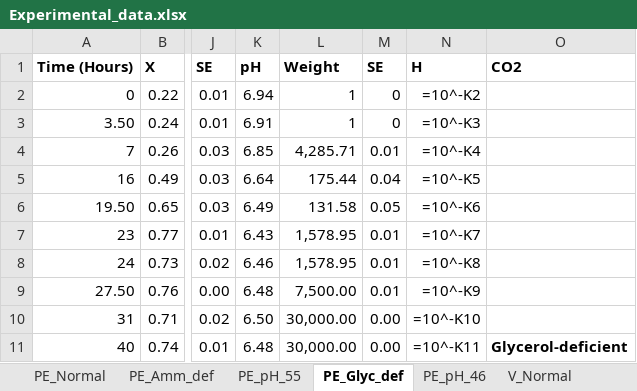
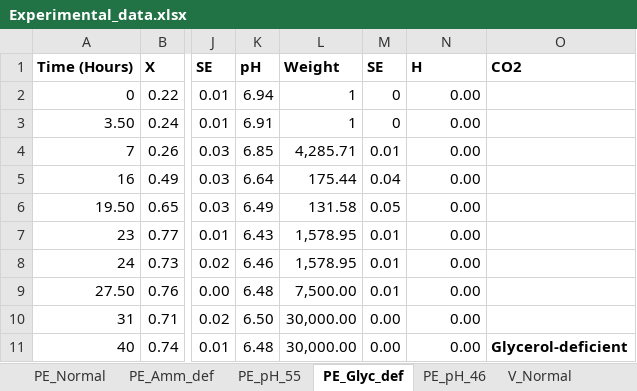
Before and after one commit to camidiazf/DAE_System_Model_Calibration_and_Validation, an Excel workbook: Experimental_data.xlsx, sheet PE_Glyc_def, drawn as a sheet; only a part is shown, gaps mark what is left out; values as stored, in another font and other column widths than the file's, no borders; formulas without a stored value are shown as written; the diff names each change by its address in the sheet, - before the commit and + after, or states it on an @@ line.

```diff
--- a/Experimental_data.xlsx (sheet PE_Glyc_def)
+++ b/Experimental_data.xlsx (sheet PE_Glyc_def)
-N2: =10^-K2
+N2: 0.00
-N3: =10^-K3
+N3: 0.00
-N4: =10^-K4
+N4: 0.00
-N5: =10^-K5
+N5: 0.00
-N6: =10^-K6
+N6: 0.00
-N7: =10^-K7
+N7: 0.00
-N8: =10^-K8
+N8: 0.00
-N9: =10^-K9
+N9: 0.00
-N10: =10^-K10
+N10: 0.00
-N11: =10^-K11
+N11: 0.00
```
Also changed, not shown: sheet V_Normal, sheet V_Amm_def_rep, sheet V_Amm_def, sheet V_Glyc_def, sheet V_Amm_Glyc_def, sheet PE_pH_55, 3 more sheets, 10 other files.
